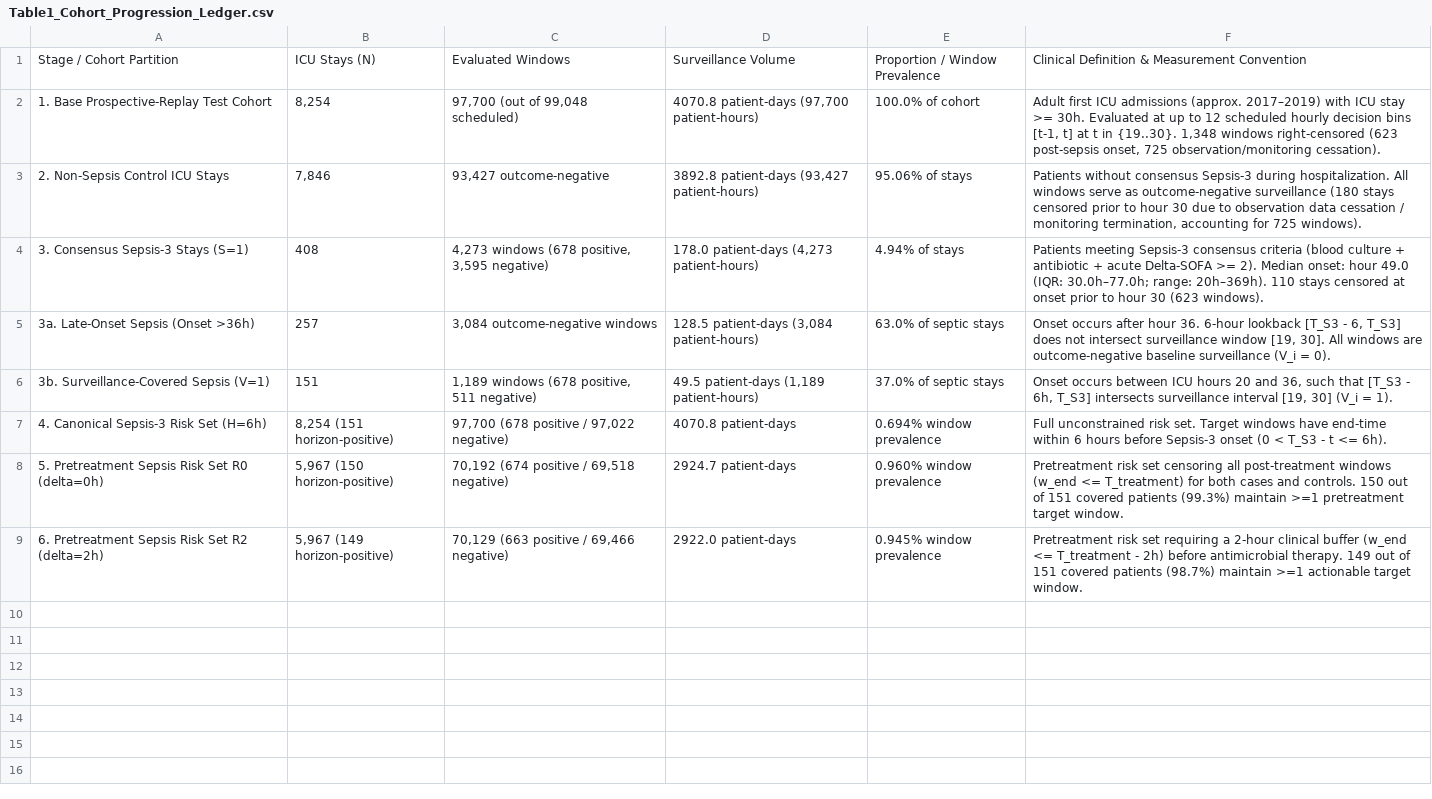
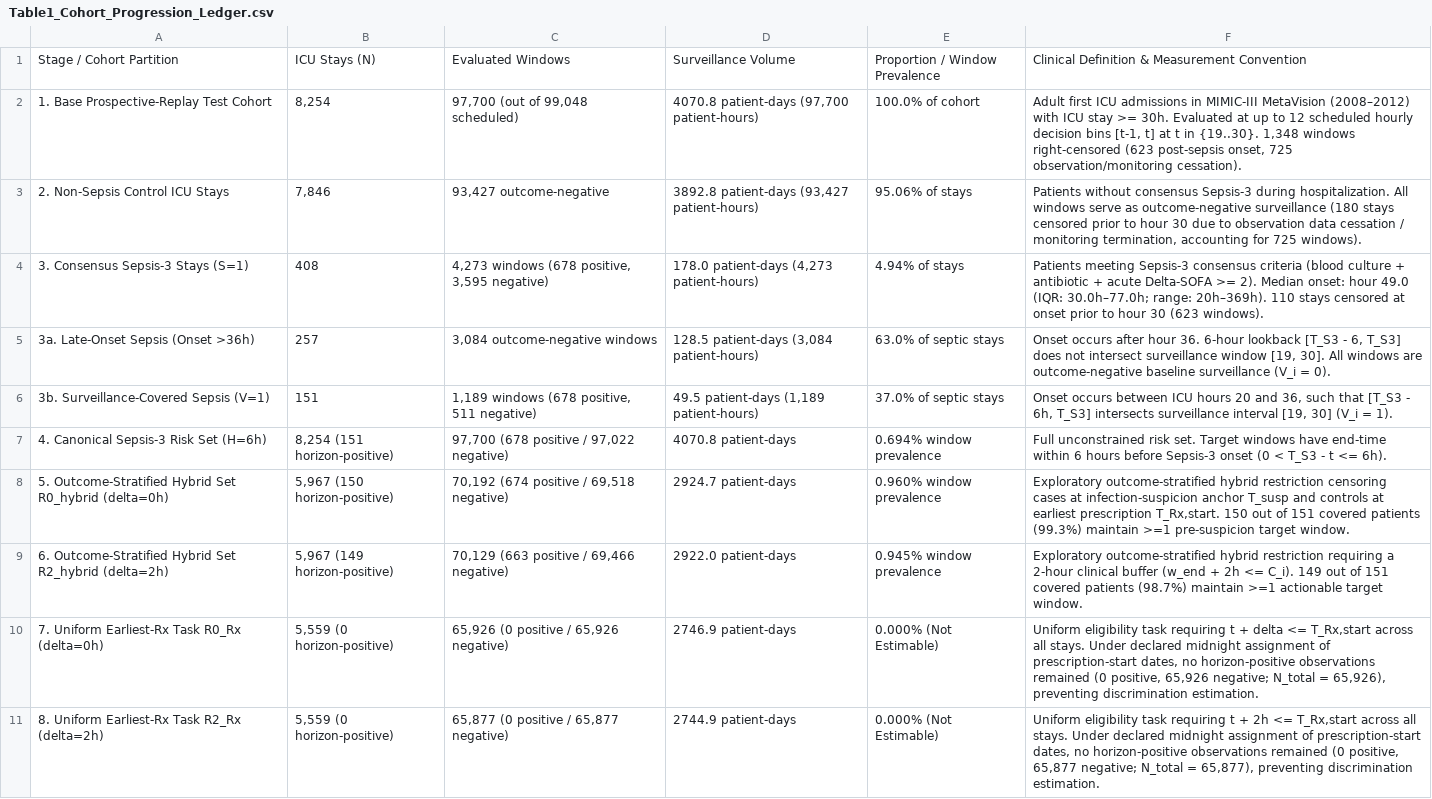
Before and after one commit to AlieShayan/Sepsis-Onset-Timing-Paradox, a CSV file: reports/tables/Table1_Cohort_Progression_Ledger.csv, drawn as a sheet.

Commit message:
docs: finalize uniform denominator reconciliation (R_delta^Rx), adopt mandated hybrid framing, separate Table 3 detection counts, and synchronize 8-page/20-page builds

```diff
--- a/reports/tables/Table1_Cohort_Progression_Ledger.csv
+++ b/reports/tables/Table1_Cohort_Progression_Ledger.csv
@@ -1,3 +1,3 @@
 Stage / Cohort Partition,ICU Stays (N),Evaluated Windows,Surveillance Volume,Proportion / Window Prevalence,Clinical Definition & Measurement Convention
-1. Base Prospective-Replay Test Cohort,"8,254","97,700 (out of 99,048 scheduled)","4070.8 patient-days (97,700 patient-hours)",100.0% of cohort,"Adult first ICU admissions (approx. 2017–2019) with ICU stay >= 30h. Evaluated at up to 12 scheduled hourly decision bins [t-1, t] at t in {19..30}. 1,348 windows right-censored (623 post-sepsis onset, 725 observation/monitoring cessation)."
+1. Base Prospective-Replay Test Cohort,"8,254","97,700 (out of 99,048 scheduled)","4070.8 patient-days (97,700 patient-hours)",100.0% of cohort,"Adult first ICU admissions in MIMIC-III MetaVision (2008–2012) with ICU stay >= 30h. Evaluated at up to 12 scheduled hourly decision bins [t-1, t] at t in {19..30}. 1,348 windows right-censored (623 post-sepsis onset, 725 observation/monitoring cessation)."
 2. Non-Sepsis Control ICU Stays,"7,846","93,427 outcome-negative","3892.8 patient-days (93,427 patient-hours)",95.06% of stays,"Patients without consensus Sepsis-3 during hospitalization. All windows serve as outcome-negative surveillance (180 stays censored prior to hour 30 due to observation data cessation / monitoring termination, accounting for 725 windows)."
@@ -7,3 +7,5 @@ Stage / Cohort Partition,ICU Stays (N),Evaluated Windows,Surveillance Volume,Pro
 4. Canonical Sepsis-3 Risk Set (H=6h),"8,254 (151 horizon-positive)","97,700 (678 positive / 97,022 negative)",4070.8 patient-days,0.694% window prevalence,Full unconstrained risk set. Target windows have end-time within 6 hours before Sepsis-3 onset (0 < T_S3 - t <= 6h).
-5. Pretreatment Sepsis Risk Set R0 (delta=0h),"5,967 (150 horizon-positive)","70,192 (674 positive / 69,518 negative)",2924.7 patient-days,0.960% window prevalence,Pretreatment risk set censoring all post-treatment windows (w_end <= T_treatment) for both cases and controls. 150 out of 151 covered patients (99.3%) maintain >=1 pretreatment target window.
-6. Pretreatment Sepsis Risk Set R2 (delta=2h),"5,967 (149 horizon-positive)","70,129 (663 positive / 69,466 negative)",2922.0 patient-days,0.945% window prevalence,Pretreatment risk set requiring a 2-hour clinical buffer (w_end <= T_treatment - 2h) before antimicrobial therapy. 149 out of 151 covered patients (98.7%) maintain >=1 actionable target window.
+5. Outcome-Stratified Hybrid Set R0_hybrid (delta=0h),"5,967 (150 horizon-positive)","70,192 (674 positive / 69,518 negative)",2924.7 patient-days,0.960% window prevalence,"Exploratory outcome-stratified hybrid restriction censoring cases at infection-suspicion anchor T_susp and controls at earliest prescription T_Rx,start. 150 out of 151 covered patients (99.3%) maintain >=1 pre-suspicion target window."
+6. Outcome-Stratified Hybrid Set R2_hybrid (delta=2h),"5,967 (149 horizon-positive)","70,129 (663 positive / 69,466 negative)",2922.0 patient-days,0.945% window prevalence,Exploratory outcome-stratified hybrid restriction requiring a 2-hour clinical buffer (w_end + 2h <= C_i). 149 out of 151 covered patients (98.7%) maintain >=1 actionable target window.
+7. Uniform Earliest-Rx Task R0_Rx (delta=0h),"5,559 (0 horizon-positive)","65,926 (0 positive / 65,926 negative)",2746.9 patient-days,0.000% (Not Estimable),"Uniform eligibility task requiring t + delta <= T_Rx,start across all stays. Under declared midnight assignment of prescription-start dates, no horizon-positive observations remained (0 positive, 65,926 negative; N_total = 65,926), preventing discrimination estimation."
+8. Uniform Earliest-Rx Task R2_Rx (delta=2h),"5,559 (0 horizon-positive)","65,877 (0 positive / 65,877 negative)",2744.9 patient-days,0.000% (Not Estimable),"Uniform eligibility task requiring t + 2h <= T_Rx,start across all stays. Under declared midnight assignment of prescription-start dates, no horizon-positive observations remained (0 positive, 65,877 negative; N_total = 65,877), preventing discrimination estimation."
```
Also changed, not shown: 14 other files.
